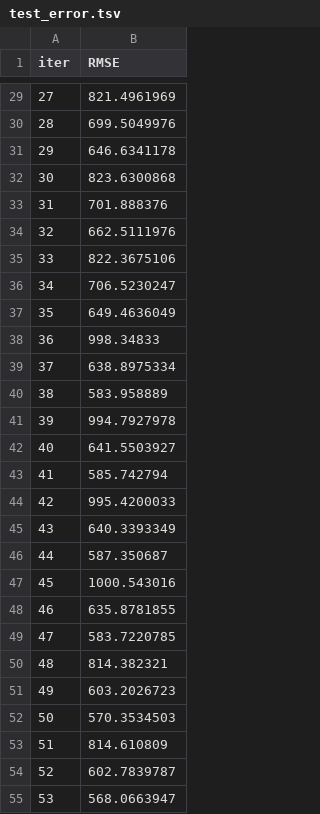
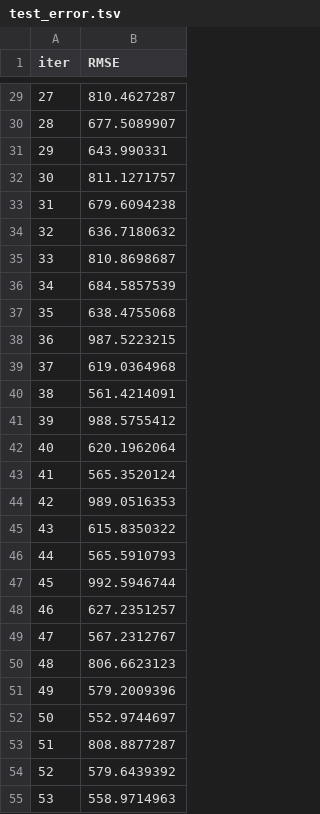
Before and after one commit to MargaMontV/project-module-3, a TSV file: notebooks/catboost_info/test_error.tsv, drawn as a sheet; only a part is shown, gaps mark what is left out; the diff covers the shown part only.

```diff
--- a/notebooks/catboost_info/test_error.tsv
+++ b/notebooks/catboost_info/test_error.tsv
@@ -29,27 +29,27 @@ iter	RMSE
-27	821.4961969
-28	699.5049976
-29	646.6341178
-30	823.6300868
-31	701.888376
-32	662.5111976
-33	822.3675106
-34	706.5230247
-35	649.4636049
-36	998.34833
-37	638.8975334
-38	583.958889
-39	994.7927978
-40	641.5503927
-41	585.742794
-42	995.4200033
-43	640.3393349
-44	587.350687
-45	1000.543016
-46	635.8781855
-47	583.7220785
-48	814.382321
-49	603.2026723
-50	570.3534503
-51	814.610809
-52	602.7839787
-53	568.0663947
+27	810.4627287
+28	677.5089907
+29	643.990331
+30	811.1271757
+31	679.6094238
+32	636.7180632
+33	810.8698687
+34	684.5857539
+35	638.4755068
+36	987.5223215
+37	619.0364968
+38	561.4214091
+39	988.5755412
+40	620.1962064
+41	565.3520124
+42	989.0516353
+43	615.8350322
+44	565.5910793
+45	992.5946744
+46	627.2351257
+47	567.2312767
+48	806.6623123
+49	579.2009396
+50	552.9744697
+51	808.8877287
+52	579.6439392
+53	558.9714963
```
Also changed, not shown: 117 edited cells elsewhere in this file, data/diamonds_test_processed.csv, notebooks/catboost_info/learn_error.tsv, 15 other files.
